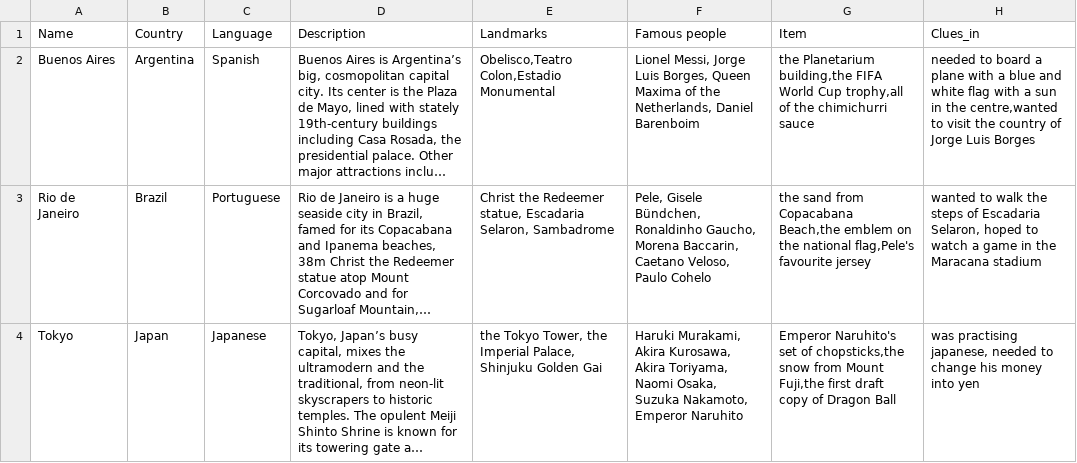
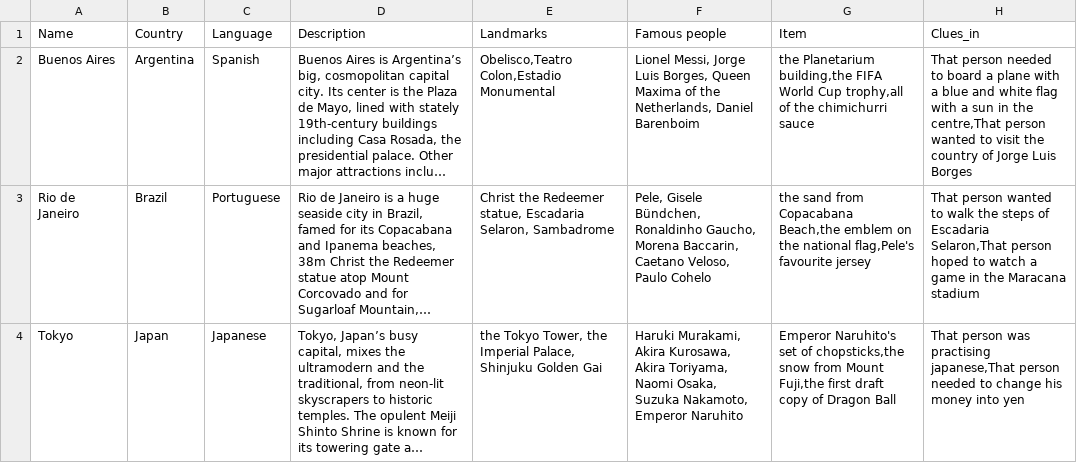
Before and after one commit to jbocciadev/PP3_Diego_Santacarmen, a CSV file: cities.csv, drawn as a sheet; long unchanged cells end in …; the diff names each change by its address in the sheet, - before the commit and + after, or states it on an @@ line.

Commit message:
Finish implementation of clues at location.

```diff
--- a/cities.csv
+++ b/cities.csv
-H2 (Clues_in): needed to board a plane with a blue and white flag with a sun in the centre,wanted to visit…
+H2 (Clues_in): That person needed to board a plane with a blue and white flag with a sun in the centre,That person wanted to visit…
-H3 (Clues_in): wanted to walk the steps of Escadaria Selaron, hoped to…
+H3 (Clues_in): That person wanted to walk the steps of Escadaria Selaron,That person hoped to…
-H4 (Clues_in): was practising japanese, needed to…
+H4 (Clues_in): That person was practising japanese,That person needed to…
```
Also changed, not shown: 1 other file.
